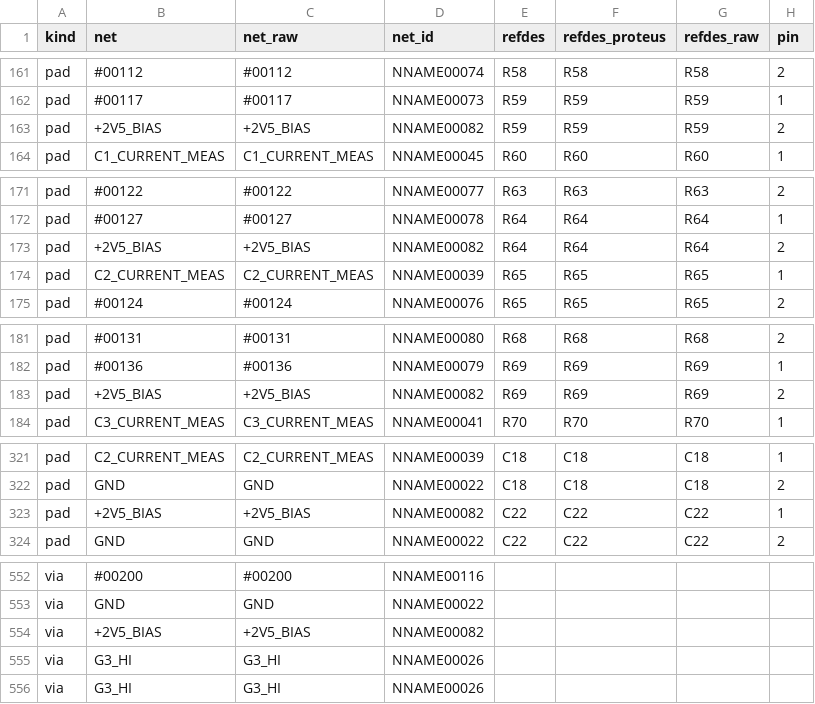
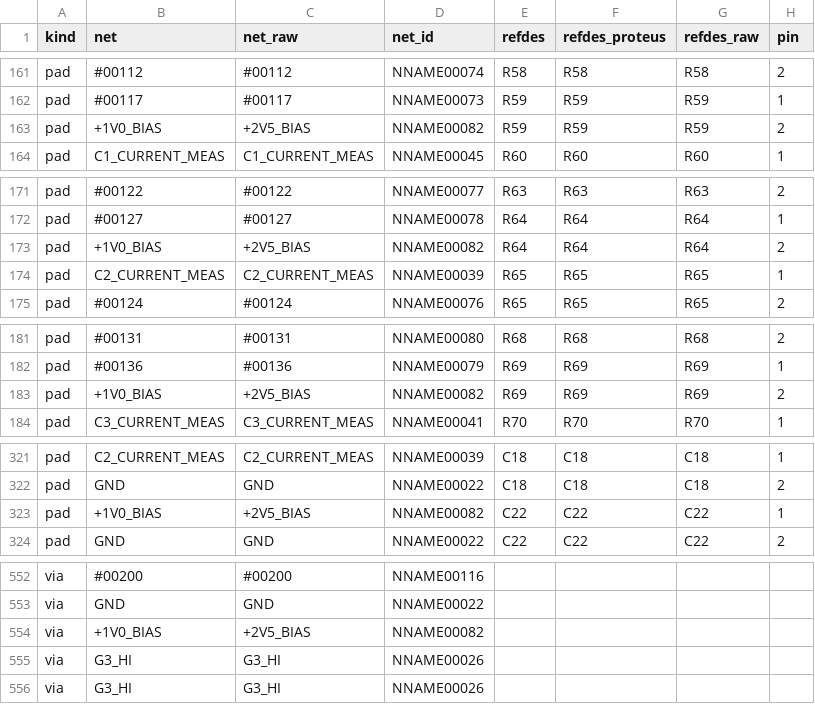
Before and after one commit to johonkanen/tube_hv_supplies_kicad, a CSV file: reference/ipc356_pads.csv, drawn as a sheet; only a part is shown, gaps mark what is left out; the diff covers the shown part only; the diff names each change by its address in the sheet, - before the commit and + after, or states it on an @@ line.

```diff
--- a/reference/ipc356_pads.csv
+++ b/reference/ipc356_pads.csv
-B163 (net): +2V5_BIAS
+B163 (net): +1V0_BIAS
-B173 (net): +2V5_BIAS
+B173 (net): +1V0_BIAS
-B183 (net): +2V5_BIAS
+B183 (net): +1V0_BIAS
-B323 (net): +2V5_BIAS
+B323 (net): +1V0_BIAS
-B554 (net): +2V5_BIAS
+B554 (net): +1V0_BIAS
```
Also changed, not shown: 9 edited cells elsewhere in this file, 13 other files.
